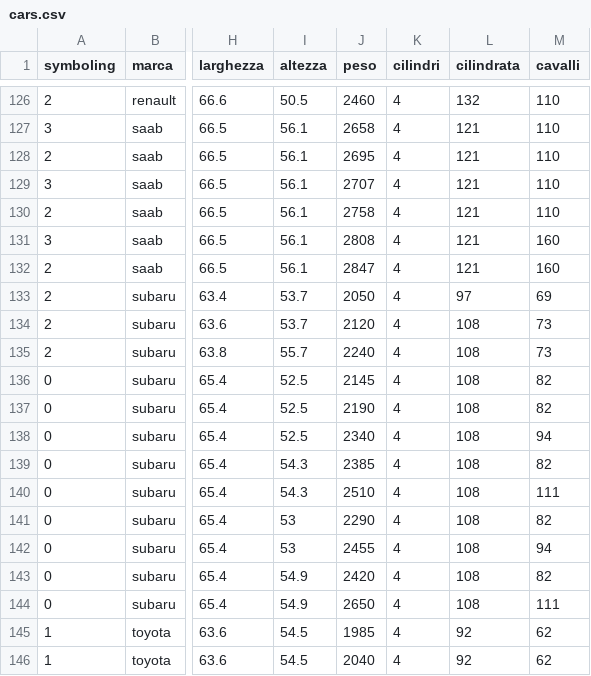
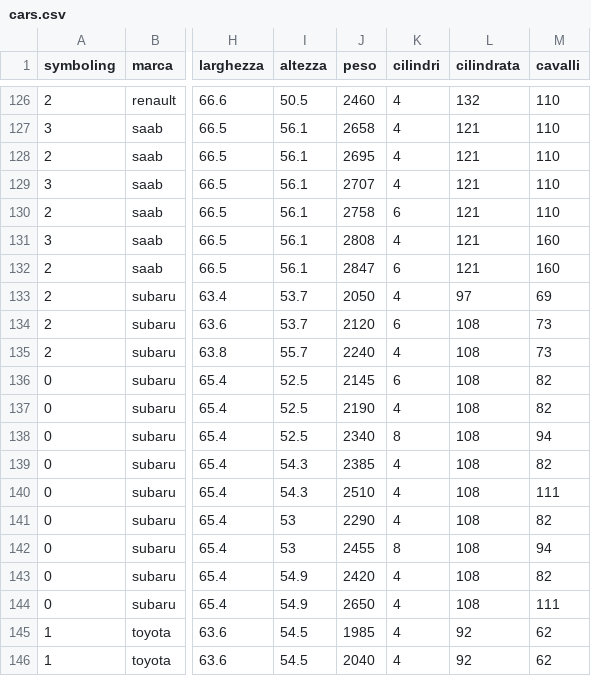
Before and after one commit to AndreaDagg/DecisIonCAr, a CSV file: Dataset/cars.csv, drawn as a sheet; only a part is shown, gaps mark what is left out; the diff covers the shown part only; the diff names each change by its address in the sheet, - before the commit and + after, or states it on an @@ line.

```diff
--- a/Dataset/cars.csv
+++ b/Dataset/cars.csv
-K130 (cilindri): 4
+K130 (cilindri): 6
-K132 (cilindri): 4
+K132 (cilindri): 6
-K134 (cilindri): 4
+K134 (cilindri): 6
-K136 (cilindri): 4
+K136 (cilindri): 6
-K138 (cilindri): 4
+K138 (cilindri): 8
-K142 (cilindri): 4
+K142 (cilindri): 8
```
Also changed, not shown: 12 edited cells elsewhere in this file, 13 other files.
